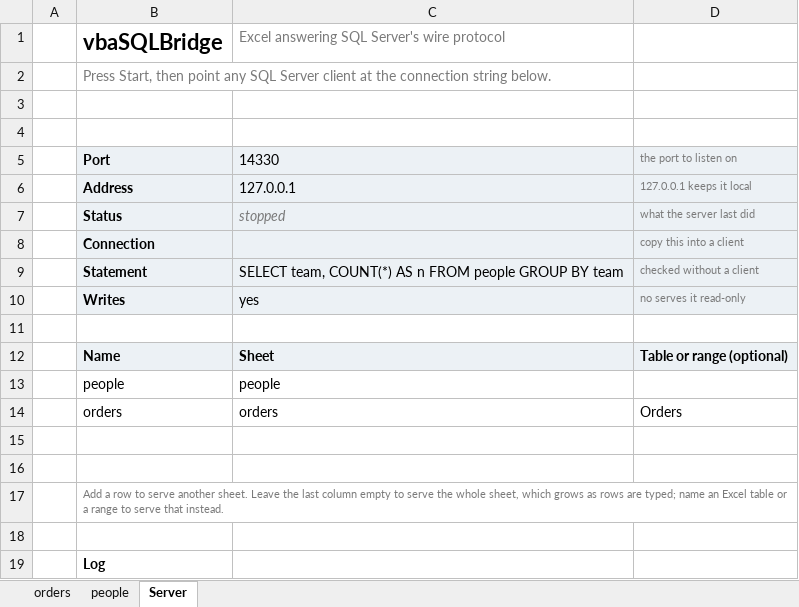
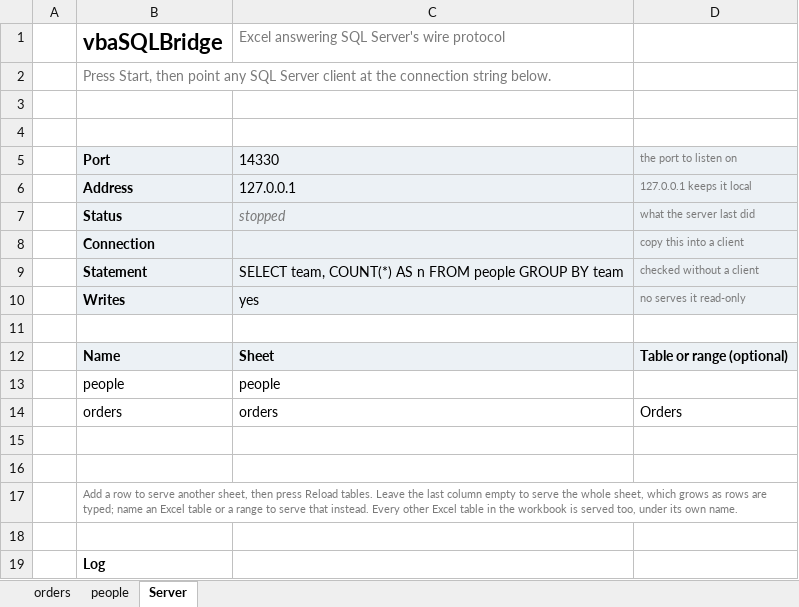
Before and after one commit to WilliamSmithEdward/vbaSQLBridge, an Excel workbook: dist/vbaSQLBridge.xlsm, sheet Server, drawn as a sheet; values as stored, in another font and other column widths than the file's, no borders; charts and pictures not drawn; the diff names each change by its address in the sheet, - before the commit and + after, or states it on an @@ line.

Commit message:
Serve every Excel table, and reload the table list without stopping
A Reload tables button re-reads the table list and serves it without a
restart, along with every Excel table in the workbook the list does not
already serve, under its own name. A table added while the workbook
serves is there after the next Reload, and a client that refreshes its
table list then shows it. The build adds one while serving, reloads, and
asks for it before the file ships.

A row that could not be served was jumped past rather than resumed past,
which left the handler running, so a second bad row was not caught.

```diff
--- a/dist/vbaSQLBridge.xlsm (sheet Server)
+++ b/dist/vbaSQLBridge.xlsm (sheet Server)
-B17: …serve another sheet. Leave the last column empty to serve the whole sheet, which grows as rows are typed; name an Excel table or a range to serve that instead.
+B17: …serve another sheet, then press Reload tables. Leave the last column empty to serve the whole sheet, which grows as rows are typed; name an Excel table or a range to serve that instead. Every other Excel table in the workbook is served too, under its own name.
```
Also changed, not shown: charts or pictures, 3 other files.
